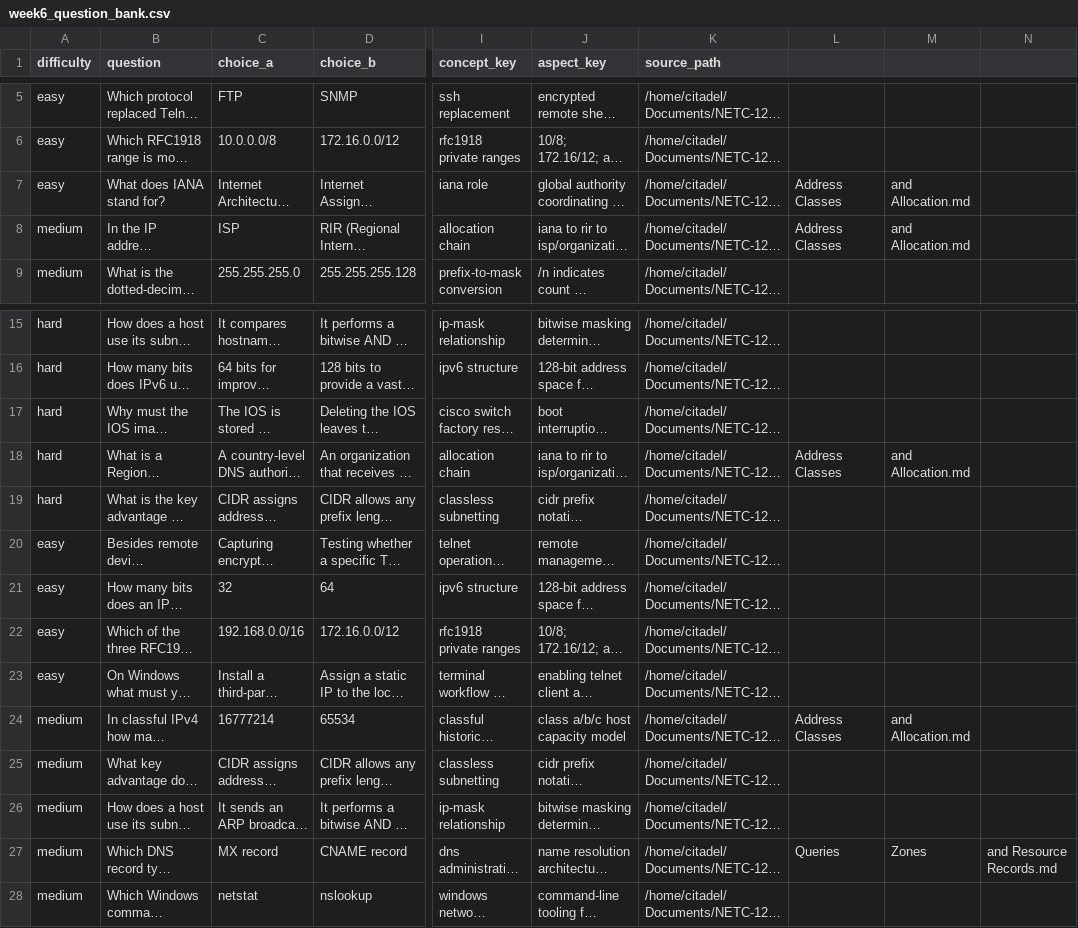
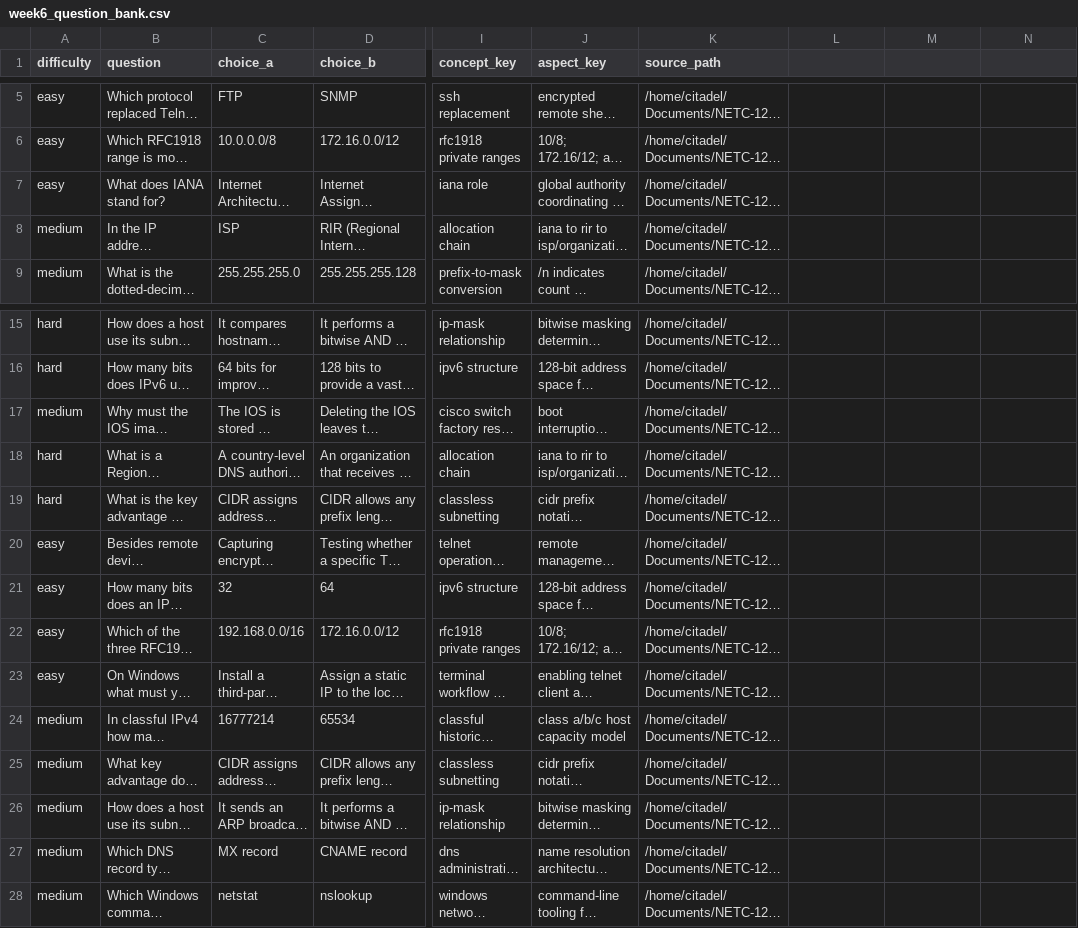
Before and after one commit to Alexander-Weinhart/rocket-questions-html, a CSV file: week6_question_bank.csv, drawn as a sheet; only a part is shown, gaps mark what is left out; long unchanged cells end in …; the diff names each change by its address in the sheet, - before the commit and + after, or states it on an @@ line.

Commit message:
Update quiz UX, history API sync, and records tooling

```diff
--- a/week6_question_bank.csv
+++ b/week6_question_bank.csv
-L7:L8: Address Classes
+L7:L8: (empty)
-M7:M8: and Allocation.md
+M7:M8: (empty)
-A17 (difficulty): hard
+A17 (difficulty): medium
-L18: Address Classes
+L18: (empty)
-M18: and Allocation.md
+M18: (empty)
-L24: Address Classes
+L24: (empty)
-M24: and Allocation.md
+M24: (empty)
-L27: Queries
+L27: (empty)
-M27: Zones
+M27: (empty)
-N27: and Resource Records.md
+N27: (empty)
```
Also changed, not shown: week1_question_bank.csv, week2_question_bank.csv, 8 other files.
